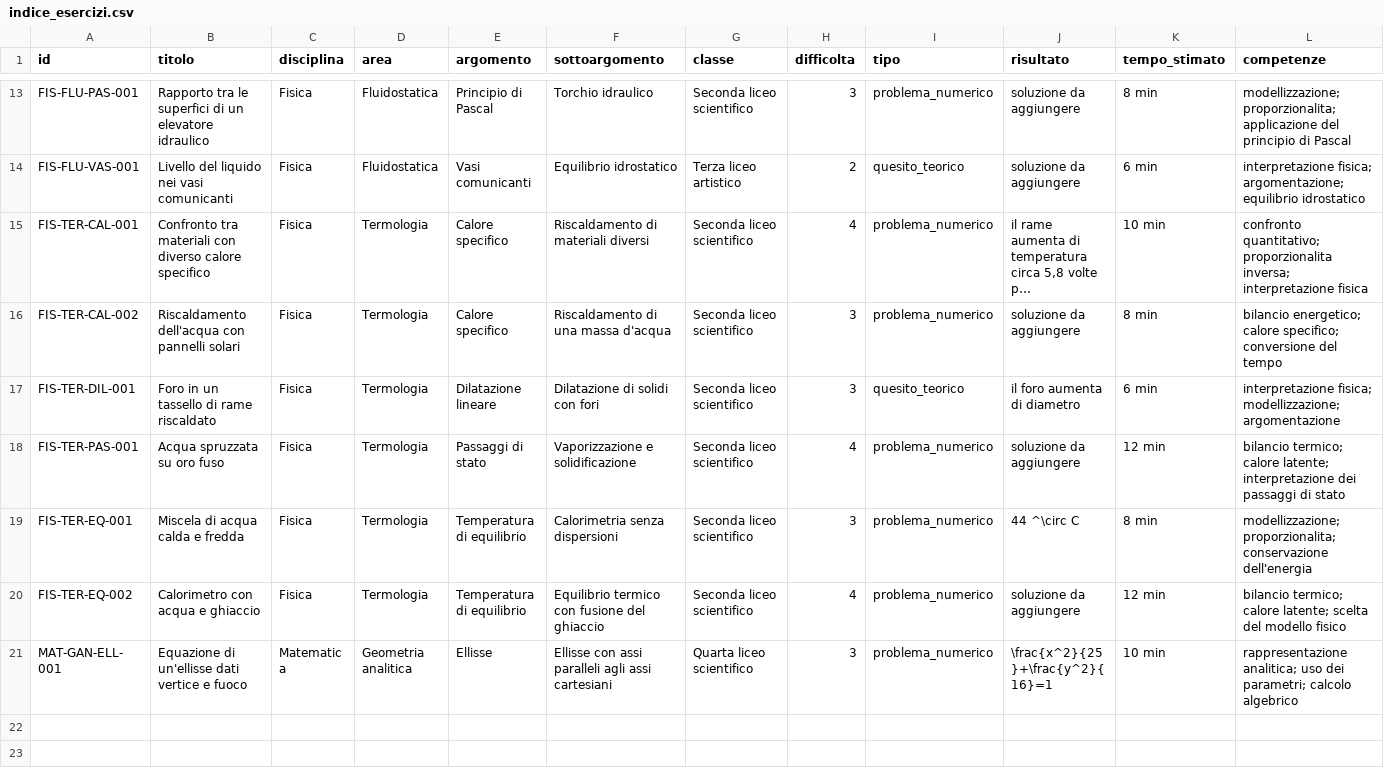
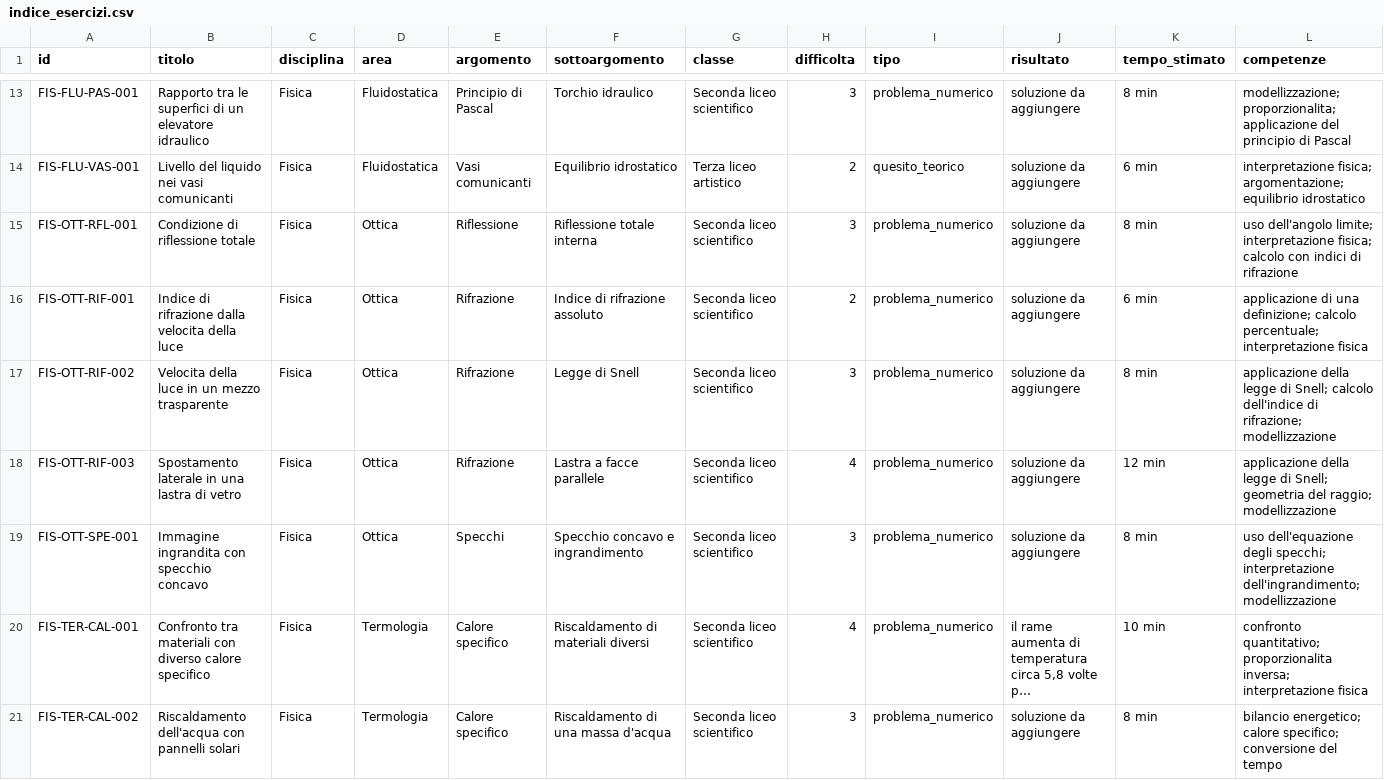
Before and after one commit to IIS-Severi-Correnti/exergo, a CSV file: metadata/indice_esercizi.csv, drawn as a sheet; only a part is shown, gaps mark what is left out; the shorter side is filled out with more unchanged rows; long unchanged cells end in …; rows hold the shown columns only; the diff names each change by its address in the sheet, - before the commit and + after, or states it on an @@ line.

```diff
--- a/metadata/indice_esercizi.csv
+++ b/metadata/indice_esercizi.csv
+row 15: FIS-OTT-RFL-001 | Condizione di riflessione totale | Fisica | Ottica | Riflessione | Riflessione totale interna | Seconda liceo scientifico | 3 | problema_numerico | soluzione da aggiungere | 8 min | uso dell'angolo limite; interpretazione fisica; calcolo con indici di rifrazione
+row 16: FIS-OTT-RIF-001 | Indice di rifrazione dalla velocita della luce | Fisica | Ottica | Rifrazione | Indice di rifrazione assoluto | Seconda liceo scientifico | 2 | problema_numerico | soluzione da aggiungere | 6 min | applicazione di una definizione; calcolo percentuale; interpretazione fisica
+row 17: FIS-OTT-RIF-002 | Velocita della luce in un mezzo trasparente | Fisica | Ottica | Rifrazione | Legge di Snell | Seconda liceo scientifico | 3 | problema_numerico | soluzione da aggiungere | 8 min | applicazione della legge di Snell; calcolo dell'indice di rifrazione; modellizzazione
+row 18: FIS-OTT-RIF-003 | Spostamento laterale in una lastra di vetro | Fisica | Ottica | Rifrazione | Lastra a facce parallele | Seconda liceo scientifico | 4 | problema_numerico | soluzione da aggiungere | 12 min | applicazione della legge di Snell; geometria del raggio; modellizzazione
+row 19: FIS-OTT-SPE-001 | Immagine ingrandita con specchio concavo | Fisica | Ottica | Specchi | Specchio concavo e ingrandimento | Seconda liceo scientifico | 3 | problema_numerico | soluzione da aggiungere | 8 min | uso dell'equazione degli specchi; interpretazione dell'ingrandimento; modellizzazione
```
Also changed, not shown: 6 other files.
